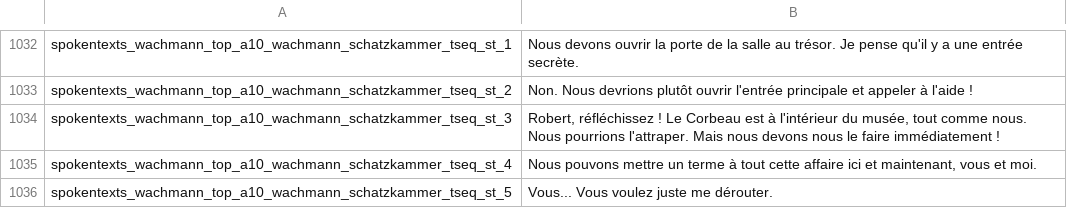
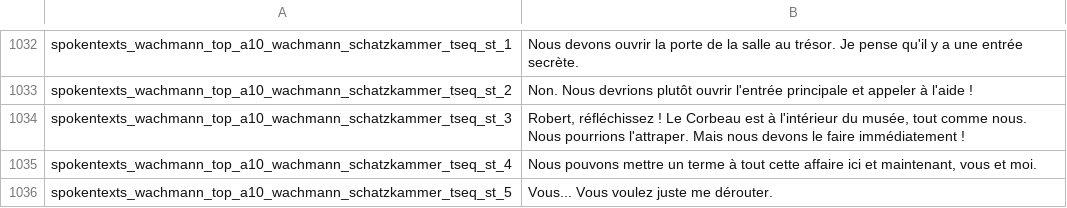
Before and after one commit to Smash15195/Traduction-Francaise-The-Raven---Chapter-2---Ancestry-of-Lies, a CSV file: episode_2/lang/fr/text/abschnitt_10/loca.csv, drawn as a sheet; only a part is shown, gaps mark what is left out.

```diff
--- a/episode_2/lang/fr/text/abschnitt_10/loca.csv
+++ b/episode_2/lang/fr/text/abschnitt_10/loca.csv
@@ -1033,3 +1033,3 @@ spokentexts_wachmann_top_a10_wachmann_schatzkammer_tseq_st_1;Nous devons ouvrir
 spokentexts_wachmann_top_a10_wachmann_schatzkammer_tseq_st_2;Non. Nous devrions plutôt ouvrir l'entrée principale et appeler à l'aide !
-spokentexts_wachmann_top_a10_wachmann_schatzkammer_tseq_st_3;Robert, réfléchissez ! Le Corbeau est à l'intérieur du musée, tout comme nous. Nous pourrions l'attraper. Mais nous devons nous le faire immédiatement !
+spokentexts_wachmann_top_a10_wachmann_schatzkammer_tseq_st_3;Robert, réfléchissez ! Le Corbeau est à l'intérieur du musée, tout comme nous. Nous pourrions l'attraper. Mais nous devons le faire immédiatement !
 spokentexts_wachmann_top_a10_wachmann_schatzkammer_tseq_st_4;Nous pouvons mettre un terme à tout cette affaire ici et maintenant, vous et moi.
```
Also changed, not shown: episode_2/lang/fr/text/abschnitt_11/loca.csv.
